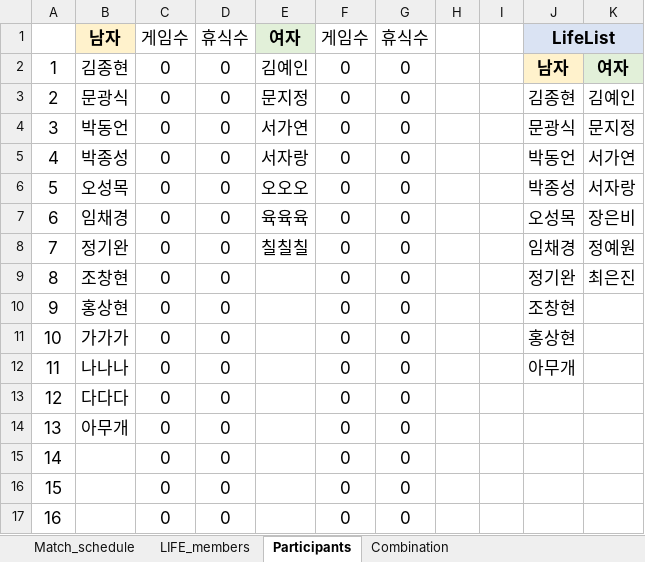
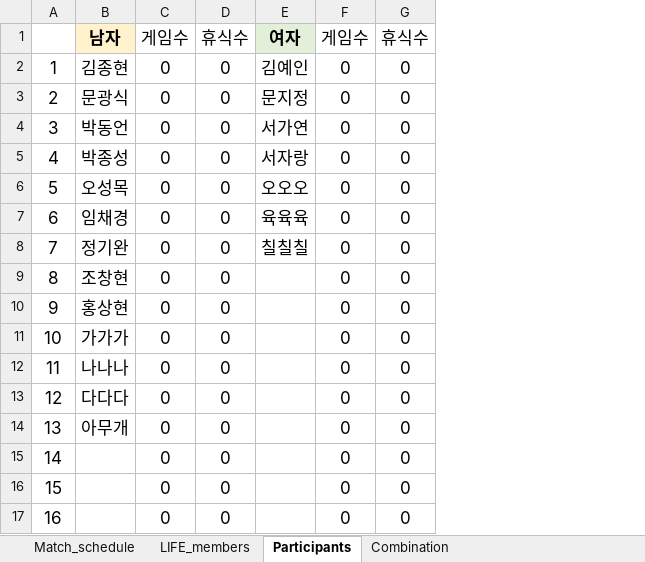
Before and after one commit to dd-mooon/LifeTennisMatcher, an Excel workbook: Auto_Table.xlsx, sheet Participants, drawn as a sheet; values as stored, in another font and other column widths than the file's, no borders; the diff names each change by its address in the sheet, - before the commit and + after, or states it on an @@ line.

Commit message:
chore: 엑셀파일 수정
- 임시로 저장해둔 라이프 명단 삭제

```diff
--- a/Auto_Table.xlsx (sheet Participants)
+++ b/Auto_Table.xlsx (sheet Participants)
-column H, empty
-column I, empty
-column J, rows 1-12: LifeList | 남자 | 김종현 | 문광식 | 박동언 | 박종성 | 오성목 | 임채경 | 정기완 | 조창현 | 홍상현 | 아무개
-column K, rows 2-9: 여자 | 김예인 | 문지정 | 서가연 | 서자랑 | 장은비 | 정예원 | 최은진
```
